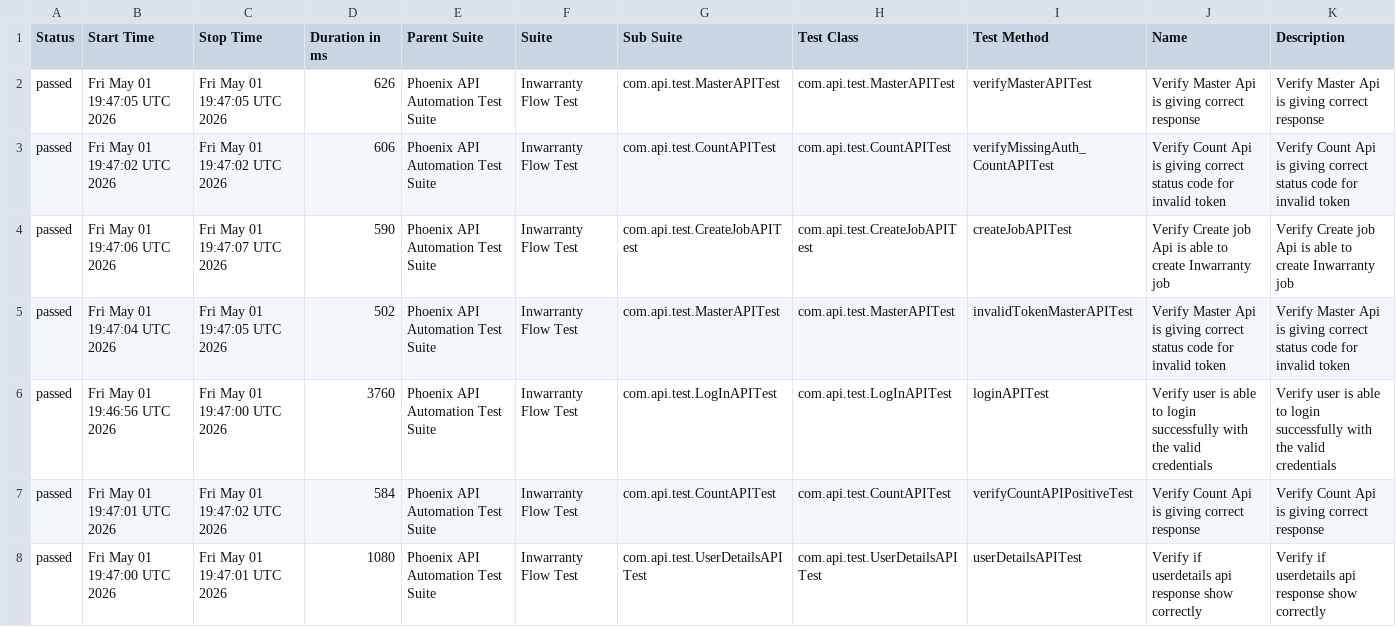
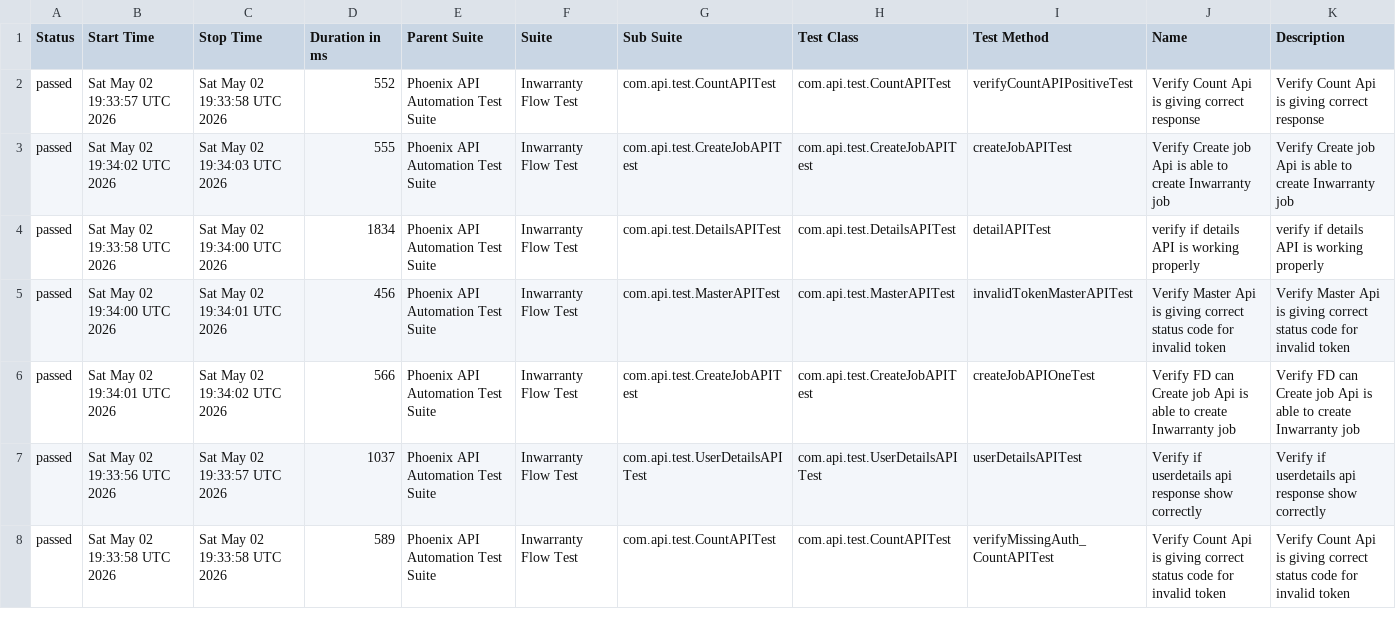
Before and after one commit to sailesh123kumar/PhoenixTestAutomationFramework, a CSV file: data/suites.csv, drawn as a sheet; only a part is shown; the diff covers the shown part only.

```diff
--- a/data/suites.csv
+++ b/data/suites.csv
@@ -1,8 +1,8 @@
 "Status","Start Time","Stop Time","Duration in ms","Parent Suite","Suite","Sub Suite","Test Class","Test Method","Name","Description"
-"passed","Fri May 01 19:47:05 UTC 2026","Fri May 01 19:47:05 UTC 2026","626","Phoenix API Automation Test Suite","Inwarranty Flow Test","com.api.test.MasterAPITest","com.api.test.MasterAPITest","verifyMasterAPITest","Verify Master Api is giving correct response","Verify Master Api is giving correct response"
-"passed","Fri May 01 19:47:02 UTC 2026","Fri May 01 19:47:02 UTC 2026","606","Phoenix API Automation Test Suite","Inwarranty Flow Test","com.api.test.CountAPITest","com.api.test.CountAPITest","verifyMissingAuth_CountAPITest","Verify Count Api is giving correct status code for invalid token","Verify Count Api is giving correct status code for invalid token"
-"passed","Fri May 01 19:47:06 UTC 2026","Fri May 01 19:47:07 UTC 2026","590","Phoenix API Automation Test Suite","Inwarranty Flow Test","com.api.test.CreateJobAPITest","com.api.test.CreateJobAPITest","createJobAPITest","Verify Create job Api is able to create Inwarranty job","Verify Create job Api is able to create Inwarranty job"
-"passed","Fri May 01 19:47:04 UTC 2026","Fri May 01 19:47:05 UTC 2026","502","Phoenix API Automation Test Suite","Inwarranty Flow Test","com.api.test.MasterAPITest","com.api.test.MasterAPITest","invalidTokenMasterAPITest","Verify Master Api is giving correct status code for invalid token","Verify Master Api is giving correct status code for invalid token"
-"passed","Fri May 01 19:46:56 UTC 2026","Fri May 01 19:47:00 UTC 2026","3760","Phoenix API Automation Test Suite","Inwarranty Flow Test","com.api.test.LogInAPITest","com.api.test.LogInAPITest","loginAPITest","Verify user is able to login successfully with the valid credentials","Verify user is able to login successfully with the valid credentials"
-"passed","Fri May 01 19:47:01 UTC 2026","Fri May 01 19:47:02 UTC 2026","584","Phoenix API Automation Test Suite","Inwarranty Flow Test","com.api.test.CountAPITest","com.api.test.CountAPITest","verifyCountAPIPositiveTest","Verify Count Api is giving correct response","Verify Count Api is giving correct response"
-"passed","Fri May 01 19:47:00 UTC 2026","Fri May 01 19:47:01 UTC 2026","1080","Phoenix API Automation Test Suite","Inwarranty Flow Test","com.api.test.UserDetailsAPITest","com.api.test.UserDetailsAPITest","userDetailsAPITest","Verify if userdetails api response show correctly","Verify if userdetails api response show correctly"
+"passed","Sat May 02 19:33:57 UTC 2026","Sat May 02 19:33:58 UTC 2026","552","Phoenix API Automation Test Suite","Inwarranty Flow Test","com.api.test.CountAPITest","com.api.test.CountAPITest","verifyCountAPIPositiveTest","Verify Count Api is giving correct response","Verify Count Api is giving correct response"
+"passed","Sat May 02 19:34:02 UTC 2026","Sat May 02 19:34:03 UTC 2026","555","Phoenix API Automation Test Suite","Inwarranty Flow Test","com.api.test.CreateJobAPITest","com.api.test.CreateJobAPITest","createJobAPITest","Verify Create job Api is able to create Inwarranty job","Verify Create job Api is able to create Inwarranty job"
+"passed","Sat May 02 19:33:58 UTC 2026","Sat May 02 19:34:00 UTC 2026","1834","Phoenix API Automation Test Suite","Inwarranty Flow Test","com.api.test.DetailsAPITest","com.api.test.DetailsAPITest","detailAPITest","verify if details API is working properly","verify if details API is working properly"
+"passed","Sat May 02 19:34:00 UTC 2026","Sat May 02 19:34:01 UTC 2026","456","Phoenix API Automation Test Suite","Inwarranty Flow Test","com.api.test.MasterAPITest","com.api.test.MasterAPITest","invalidTokenMasterAPITest","Verify Master Api is giving correct status code for invalid token","Verify Master Api is giving correct status code for invalid token"
+"passed","Sat May 02 19:34:01 UTC 2026","Sat May 02 19:34:02 UTC 2026","566","Phoenix API Automation Test Suite","Inwarranty Flow Test","com.api.test.CreateJobAPITest","com.api.test.CreateJobAPITest","createJobAPIOneTest","Verify FD can Create job Api is able to create Inwarranty job","Verify FD can Create job Api is able to create Inwarranty job"
+"passed","Sat May 02 19:33:56 UTC 2026","Sat May 02 19:33:57 UTC 2026","1037","Phoenix API Automation Test Suite","Inwarranty Flow Test","com.api.test.UserDetailsAPITest","com.api.test.UserDetailsAPITest","userDetailsAPITest","Verify if userdetails api response show correctly","Verify if userdetails api response show correctly"
+"passed","Sat May 02 19:33:58 UTC 2026","Sat May 02 19:33:58 UTC 2026","589","Phoenix API Automation Test Suite","Inwarranty Flow Test","com.api.test.CountAPITest","com.api.test.CountAPITest","verifyMissingAuth_CountAPITest","Verify Count Api is giving correct status code for invalid token","Verify Count Api is giving correct status code for invalid token"
```
Also changed, not shown: 16 edited cells elsewhere in this file, data/behaviors.csv, 47 other files.
